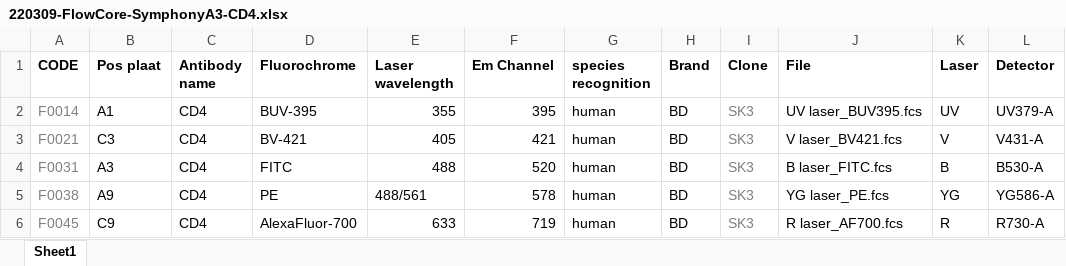
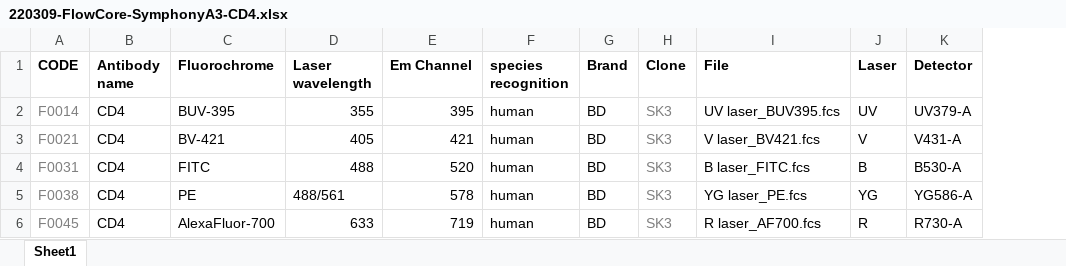
Before and after one commit to saeyslab/CytoBright, an Excel workbook: inst/extdata/example_data/with_unstained/220309-FlowCore-SymphonyA3-CD4.xlsx, sheet Sheet1, drawn as a sheet; values as stored, in another font and other column widths than the file's, no borders; the diff names each change by its address in the sheet, - before the commit and + after, or states it on an @@ line.

Commit message:
Small update to the readme file and example data

```diff
--- a/inst/extdata/example_data/with_unstained/220309-FlowCore-SymphonyA3-CD4.xlsx (sheet Sheet1)
+++ b/inst/extdata/example_data/with_unstained/220309-FlowCore-SymphonyA3-CD4.xlsx (sheet Sheet1)
-column B (Pos plaat), rows 2-6: A1 | C3 | A3 | A9 | C9
```
Also changed, not shown: inst/extdata/example_data/with_unstained_results/brightness_220309_SymphonyA3.xlsx, 4 other files.
